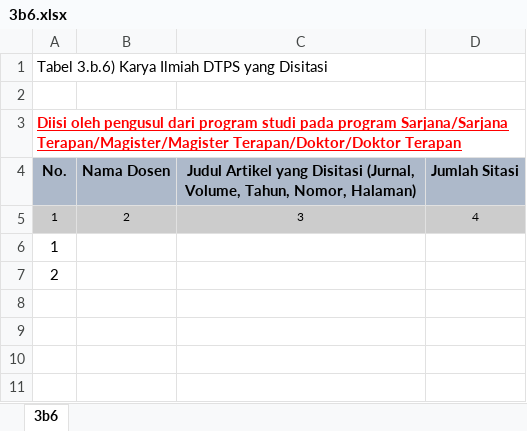
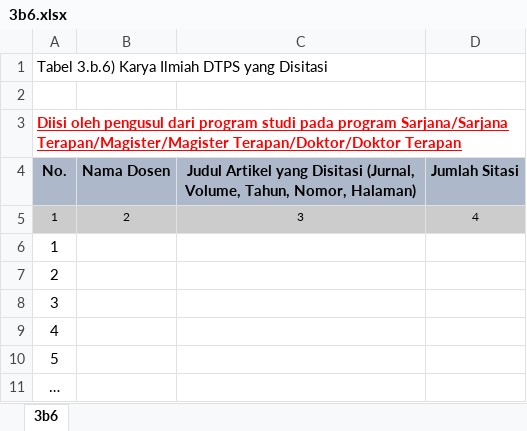
Before and after one commit to ridhoanggoro/borang, an Excel workbook: assets/template/3b6.xlsx, sheet 3b6, drawn as a sheet; values as stored, in another font and other column widths than the file's, no borders; the diff names each change by its address in the sheet, - before the commit and + after, or states it on an @@ line.

```diff
--- a/assets/template/3b6.xlsx (sheet 3b6)
+++ b/assets/template/3b6.xlsx (sheet 3b6)
+row 8: 3
+row 9: 4
+row 10: 5
+row 11: …
```
Also changed, not shown: 3 other files.
